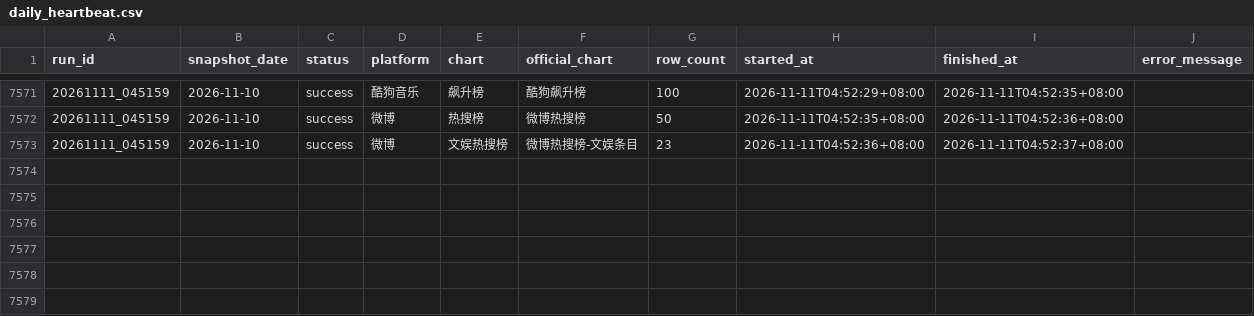
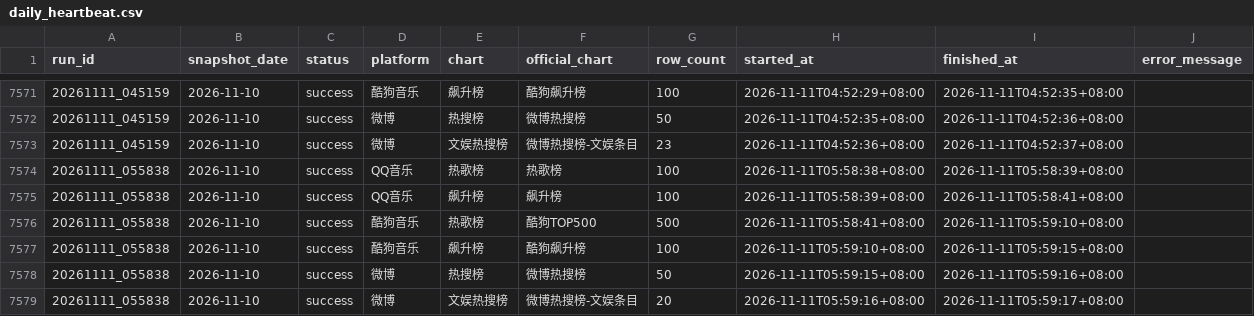
Before and after one commit to ybq-music/music-chart-heartbeat, a CSV file: data/daily_heartbeat.csv, drawn as a sheet; only a part is shown, gaps mark what is left out.

```diff
--- a/data/daily_heartbeat.csv
+++ b/data/daily_heartbeat.csv
@@ -7573 +7573,7 @@
 20261111_045159,2026-11-10,success,微博,文娱热搜榜,微博热搜榜-文娱条目,23,2026-11-11T04:52:36+08:00,2026-11-11T04:52:37+08:00,
+20261111_055838,2026-11-10,success,QQ音乐,热歌榜,热歌榜,100,2026-11-11T05:58:38+08:00,2026-11-11T05:58:39+08:00,
+20261111_055838,2026-11-10,success,QQ音乐,飙升榜,飙升榜,100,2026-11-11T05:58:39+08:00,2026-11-11T05:58:41+08:00,
+20261111_055838,2026-11-10,success,酷狗音乐,热歌榜,酷狗TOP500,500,2026-11-11T05:58:41+08:00,2026-11-11T05:59:10+08:00,
+20261111_055838,2026-11-10,success,酷狗音乐,飙升榜,酷狗飙升榜,100,2026-11-11T05:59:10+08:00,2026-11-11T05:59:15+08:00,
+20261111_055838,2026-11-10,success,微博,热搜榜,微博热搜榜,50,2026-11-11T05:59:15+08:00,2026-11-11T05:59:16+08:00,
+20261111_055838,2026-11-10,success,微博,文娱热搜榜,微博热搜榜-文娱条目,20,2026-11-11T05:59:16+08:00,2026-11-11T05:59:17+08:00,
```
